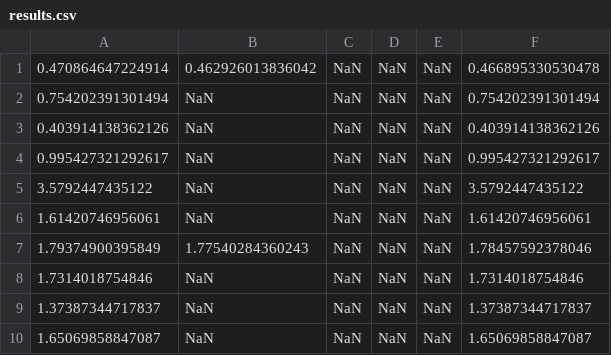
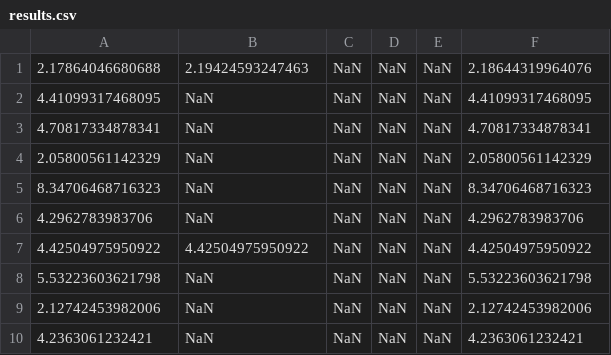
Before and after one commit to AmirsSaad/sea_thru, a CSV file: matlab/evaluation/multi_images_singleWB/D4/results.csv, drawn as a sheet.

Commit message:
more results

```diff
--- a/matlab/evaluation/multi_images_singleWB/D4/results.csv
+++ b/matlab/evaluation/multi_images_singleWB/D4/results.csv
@@ -1,10 +1,10 @@
-0.470864647224914,0.462926013836042,NaN,NaN,NaN,0.466895330530478
-0.754202391301494,NaN,NaN,NaN,NaN,0.754202391301494
-0.403914138362126,NaN,NaN,NaN,NaN,0.403914138362126
-0.995427321292617,NaN,NaN,NaN,NaN,0.995427321292617
-3.5792447435122,NaN,NaN,NaN,NaN,3.5792447435122
-1.61420746956061,NaN,NaN,NaN,NaN,1.61420746956061
-1.79374900395849,1.77540284360243,NaN,NaN,NaN,1.78457592378046
-1.7314018754846,NaN,NaN,NaN,NaN,1.7314018754846
-1.37387344717837,NaN,NaN,NaN,NaN,1.37387344717837
-1.65069858847087,NaN,NaN,NaN,NaN,1.65069858847087
+2.17864046680688,2.19424593247463,NaN,NaN,NaN,2.18644319964076
+4.41099317468095,NaN,NaN,NaN,NaN,4.41099317468095
+4.70817334878341,NaN,NaN,NaN,NaN,4.70817334878341
+2.05800561142329,NaN,NaN,NaN,NaN,2.05800561142329
+8.34706468716323,NaN,NaN,NaN,NaN,8.34706468716323
+4.2962783983706,NaN,NaN,NaN,NaN,4.2962783983706
+4.42504975950922,4.42504975950922,NaN,NaN,NaN,4.42504975950922
+5.53223603621798,NaN,NaN,NaN,NaN,5.53223603621798
+2.12742453982006,NaN,NaN,NaN,NaN,2.12742453982006
+4.2363061232421,NaN,NaN,NaN,NaN,4.2363061232421
```
Also changed, not shown: matlab/evaluation/multi_images_singleWB/D1/results.csv, matlab/evaluation/multi_images_singleWB/D2/results.csv, 2 other files.
